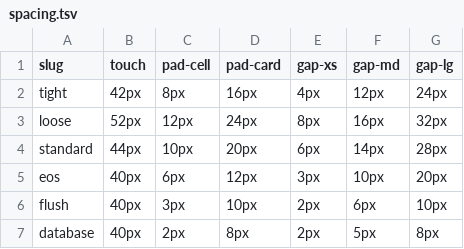
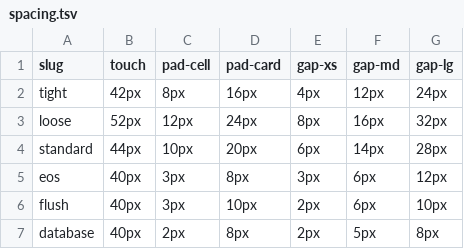
Before and after one commit to mawizorek/maw-themes, a TSV file: vectors/spacing.tsv, drawn as a sheet.

Commit message:
Update spacing.tsv

```diff
--- a/vectors/spacing.tsv
+++ b/vectors/spacing.tsv
@@ -4,3 +4,3 @@ loose	52px	12px	24px	8px	16px	32px
 standard	44px	10px	20px	6px	14px	28px
-eos	40px	6px	12px	3px	10px	20px
+eos	40px	3px	8px	3px	6px	12px
 flush	40px	3px	10px	2px	6px	10px
```
